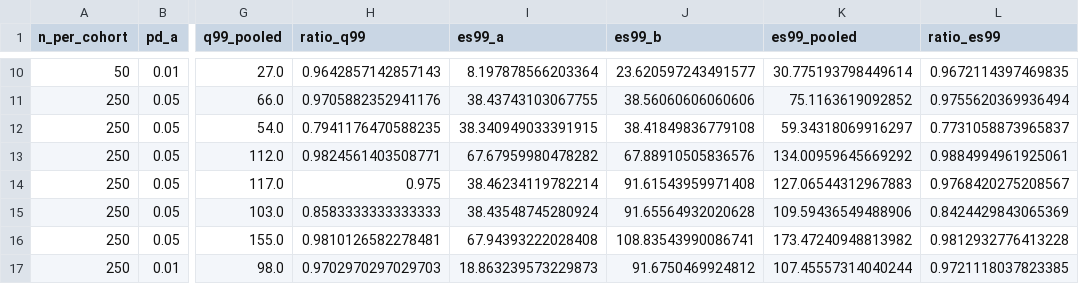
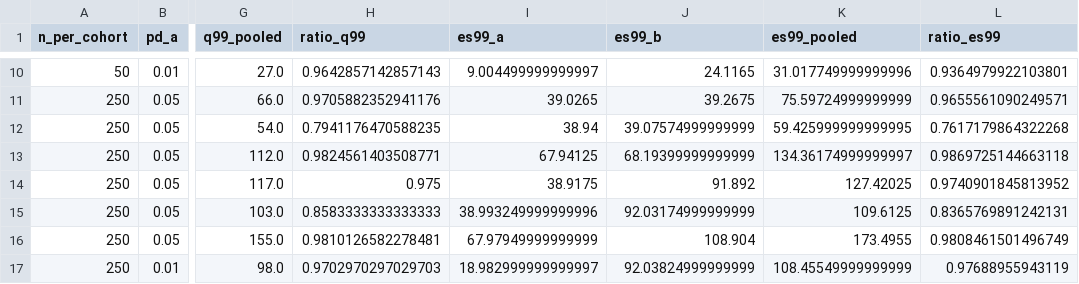
Before and after one commit to scottonchain/microcredit-theory, a CSV file: pricing-and-reserve/data/pooling.csv, drawn as a sheet; only a part is shown, gaps mark what is left out; the diff covers the shown part only; the diff names each change by its address in the sheet, - before the commit and + after, or states it on an @@ line.

```diff
--- a/pricing-and-reserve/data/pooling.csv
+++ b/pricing-and-reserve/data/pooling.csv
-I10 (es99_a): 8.197878566203364
+I10 (es99_a): 9.004499999999997
-J10 (es99_b): 23.620597243491577
+J10 (es99_b): 24.1165
-K10 (es99_pooled): 30.775193798449614
+K10 (es99_pooled): 31.017749999999996
-L10 (ratio_es99): 0.9672114397469835
+L10 (ratio_es99): 0.9364979922103801
-I11 (es99_a): 38.43743103067755
+I11 (es99_a): 39.0265
-J11 (es99_b): 38.56060606060606
+J11 (es99_b): 39.2675
-K11 (es99_pooled): 75.1163619092852
+K11 (es99_pooled): 75.59724999999999
-L11 (ratio_es99): 0.9755620369936494
+L11 (ratio_es99): 0.9655561090249571
-I12 (es99_a): 38.340949033391915
+I12 (es99_a): 38.94
-J12 (es99_b): 38.41849836779108
+J12 (es99_b): 39.07574999999999
-K12 (es99_pooled): 59.34318069916297
+K12 (es99_pooled): 59.425999999999995
-L12 (ratio_es99): 0.7731058873965837
+L12 (ratio_es99): 0.7617179864322268
-I13 (es99_a): 67.67959980478282
+I13 (es99_a): 67.94125
-J13 (es99_b): 67.88910505836576
+J13 (es99_b): 68.19399999999999
-K13 (es99_pooled): 134.00959645669292
+K13 (es99_pooled): 134.36174999999997
-L13 (ratio_es99): 0.9884994961925061
+L13 (ratio_es99): 0.9869725144663118
-I14 (es99_a): 38.46234119782214
+I14 (es99_a): 38.9175
-J14 (es99_b): 91.61543959971408
+J14 (es99_b): 91.892
-K14 (es99_pooled): 127.06544312967883
+K14 (es99_pooled): 127.42025
-L14 (ratio_es99): 0.9768420275208567
+L14 (ratio_es99): 0.9740901845813952
-I15 (es99_a): 38.43548745280924
+I15 (es99_a): 38.993249999999996
-J15 (es99_b): 91.65564932020628
+J15 (es99_b): 92.03174999999999
-K15 (es99_pooled): 109.59436549488906
+K15 (es99_pooled): 109.6125
-L15 (ratio_es99): 0.8424429843065369
+L15 (ratio_es99): 0.8365769891242131
-I16 (es99_a): 67.94393222028408
+I16 (es99_a): 67.97949999999999
-J16 (es99_b): 108.83543990086741
+J16 (es99_b): 108.904
-K16 (es99_pooled): 173.47240948813982
+K16 (es99_pooled): 173.4955
-L16 (ratio_es99): 0.9812932776413228
+L16 (ratio_es99): 0.9808461501496749
-I17 (es99_a): 18.863239573229873
+I17 (es99_a): 18.982999999999997
-J17 (es99_b): 91.6750469924812
+J17 (es99_b): 92.03824999999999
-K17 (es99_pooled): 107.45557314040244
+K17 (es99_pooled): 108.45549999999999
-L17 (ratio_es99): 0.9721118037823385
+L17 (ratio_es99): 0.97688955943119
```
Also changed, not shown: 40 edited cells elsewhere in this file, 3 other files.
